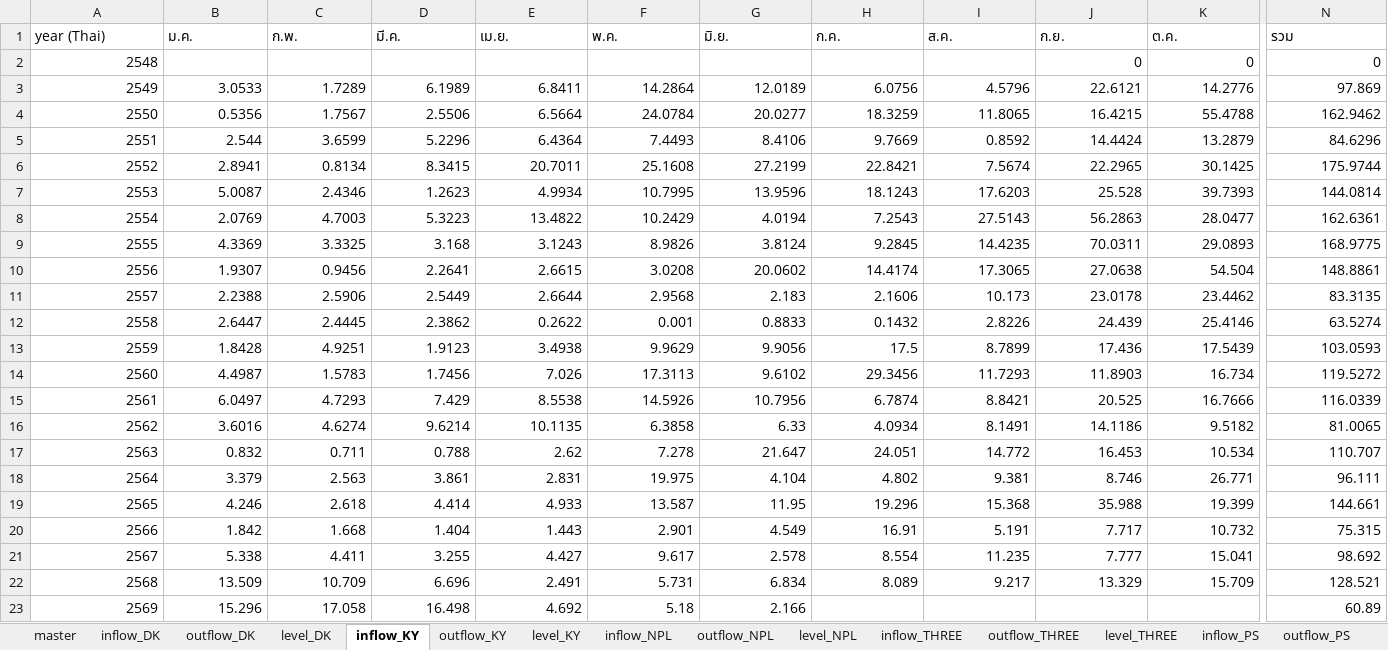
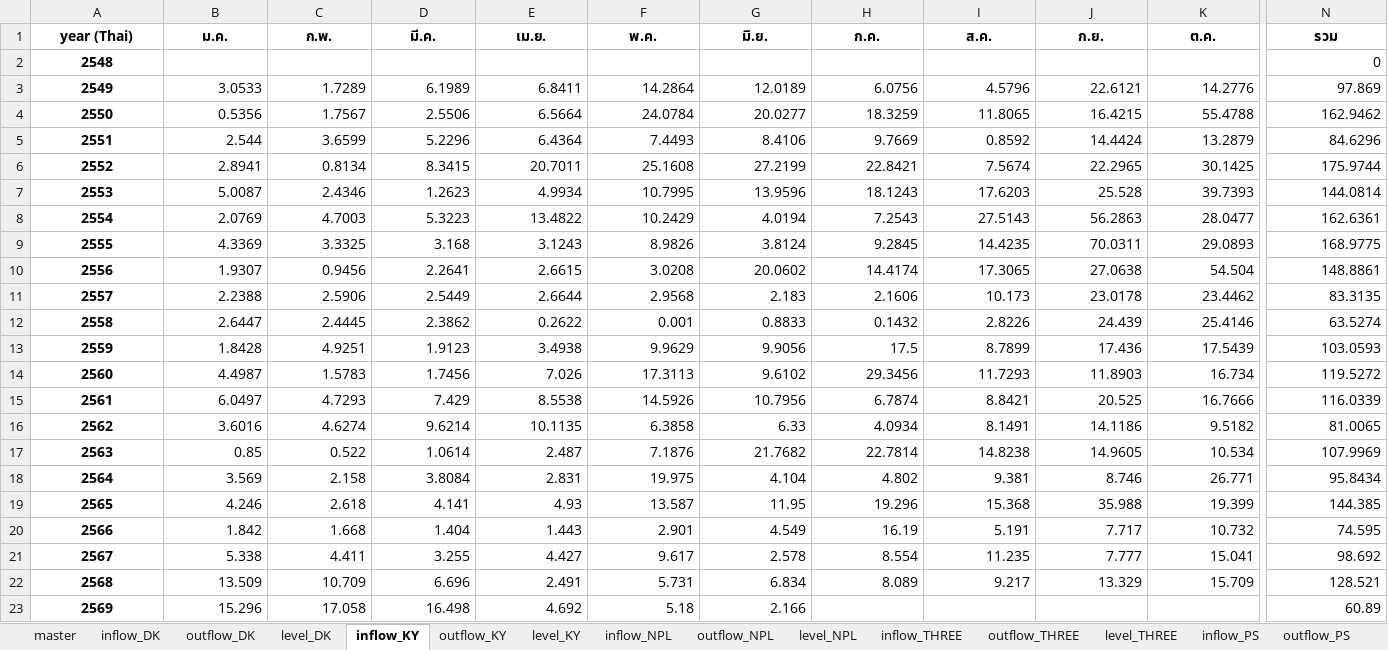
Before and after one commit to pabank10-png/water-dashboard, an Excel workbook: water_data.xlsx, sheet inflow_KY, drawn as a sheet; only a part is shown, gaps mark what is left out; values as stored, in another font and other column widths than the file's, no borders; the diff covers the shown part only; the diff names each change by its address in the sheet, - before the commit and + after, or states it on an @@ line.

```diff
--- a/water_data.xlsx (sheet inflow_KY)
+++ b/water_data.xlsx (sheet inflow_KY)
@@ A1:N1 bold: off → on, alignment: left → center @@
@@ A2:A23 bold: off → on, alignment: right → center @@
-J2 (ก.ย.): 0
+J2 (ก.ย.): (empty)
-K2 (ต.ค.): 0
+K2 (ต.ค.): (empty)
-B17 (ม.ค.): 0.832
+B17 (ม.ค.): 0.85
-C17 (ก.พ.): 0.711
+C17 (ก.พ.): 0.522
-D17 (มี.ค.): 0.788
+D17 (มี.ค.): 1.0614
-E17 (เม.ย.): 2.62
+E17 (เม.ย.): 2.487
-F17 (พ.ค.): 7.278
+F17 (พ.ค.): 7.1876
-G17 (มิ.ย.): 21.647
+G17 (มิ.ย.): 21.7682
-H17 (ก.ค.): 24.051
+H17 (ก.ค.): 22.7814
-I17 (ส.ค.): 14.772
+I17 (ส.ค.): 14.8238
-J17 (ก.ย.): 16.453
+J17 (ก.ย.): 14.9605
-N17 (รวม): 110.707
+N17 (รวม): 107.9969
-B18 (ม.ค.): 3.379
+B18 (ม.ค.): 3.569
-C18 (ก.พ.): 2.563
+C18 (ก.พ.): 2.158
-D18 (มี.ค.): 3.861
+D18 (มี.ค.): 3.8084
-N18 (รวม): 96.111
+N18 (รวม): 95.8434
-D19 (มี.ค.): 4.414
+D19 (มี.ค.): 4.141
-E19 (เม.ย.): 4.933
+E19 (เม.ย.): 4.93
-N19 (รวม): 144.661
+N19 (รวม): 144.385
-H20 (ก.ค.): 16.91
+H20 (ก.ค.): 16.19
-N20 (รวม): 75.315
+N20 (รวม): 74.595
```
Also changed, not shown: 2 edited cells and cell formats elsewhere in this sheet, sheet master, sheet inflow_THREE, sheet inflow_NPL, sheet inflow_DK, sheet inflow_PS, sheet outflow_THREE, 9 more sheets, 4 other files.
